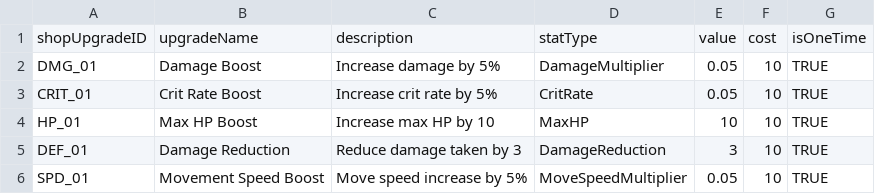
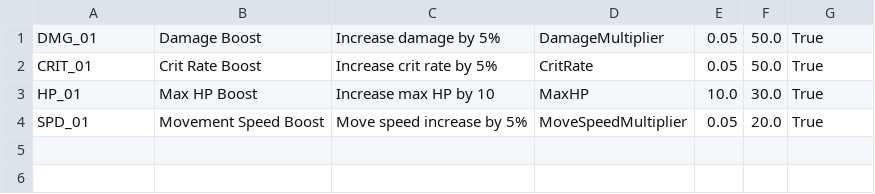
Before and after one commit to imvsaltyy/uxg1175A2_Scriptures, a CSV file: Assets/Resources/ShopUpgradesTrial.csv, drawn as a sheet.

Commit message:
file.io datas

```diff
--- a/Assets/Resources/ShopUpgradesTrial.csv
+++ b/Assets/Resources/ShopUpgradesTrial.csv
@@ -1,6 +1,4 @@
-shopUpgradeID,upgradeName,description,statType,value,cost,isOneTime
-DMG_01,Damage Boost,Increase damage by 5%,DamageMultiplier,0.05,10,TRUE
-CRIT_01,Crit Rate Boost,Increase crit rate by 5%,CritRate,0.05,10,TRUE
-HP_01,Max HP Boost,Increase max HP by 10,MaxHP,10,10,TRUE
-DEF_01,Damage Reduction,Reduce damage taken by 3,DamageReduction,3,10,TRUE
-SPD_01,Movement Speed Boost,Move speed increase by 5%,MoveSpeedMultiplier,0.05,10,TRUE
+DMG_01,Damage Boost,Increase damage by 5%,DamageMultiplier,0.05,50.0,True
+CRIT_01,Crit Rate Boost,Increase crit rate by 5%,CritRate,0.05,50.0,True
+HP_01,Max HP Boost,Increase max HP by 10,MaxHP,10.0,30.0,True
+SPD_01,Movement Speed Boost,Move speed increase by 5%,MoveSpeedMultiplier,0.05,20.0,True
```
Also changed, not shown: 16 other files.
